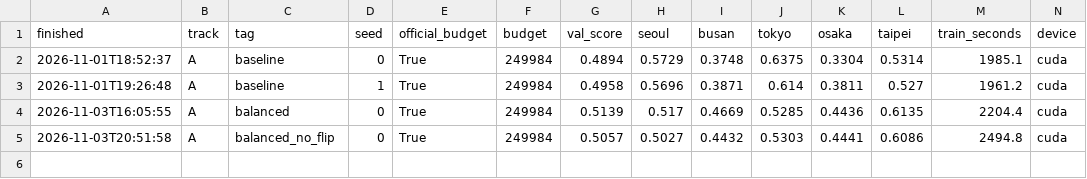
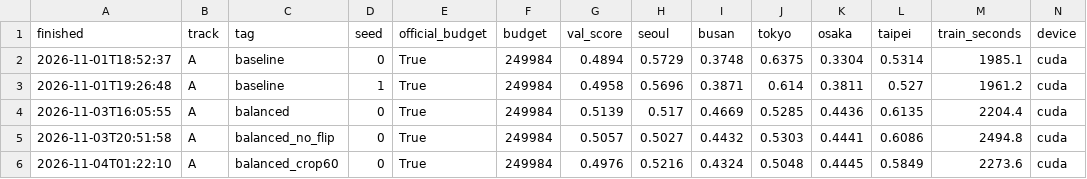
Before and after one commit to chunhee674/mas1004-assignment2, a CSV file: experiments.csv, drawn as a sheet; only a part is shown; rows hold the shown columns only; the diff names each change by its address in the sheet, - before the commit and + after, or states it on an @@ line.

```diff
--- a/experiments.csv
+++ b/experiments.csv
+row 6: 2026-11-04T01:22:10 | A | balanced_crop60 | 0 | True | 249984 | 0.4976 | 0.5216 | 0.4324 | 0.5048 | 0.4445 | 0.5849 | 2273.6 | cuda
```
Also changed, not shown: 1 other file.
